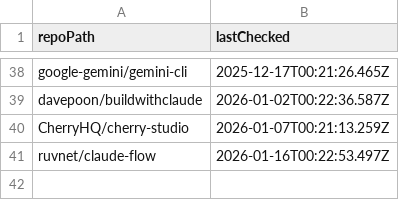
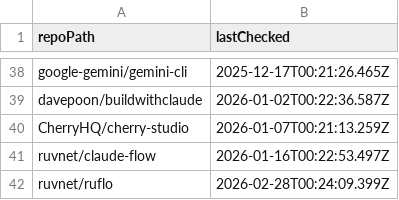
Before and after one commit to ThatGuySam/mcp-almanac, a CSV file: data/non-servers.csv, drawn as a sheet; only a part is shown, gaps mark what is left out.

```diff
--- a/data/non-servers.csv
+++ b/data/non-servers.csv
@@ -41 +41,2 @@ CherryHQ/cherry-studio,2026-01-07T00:21:13.259Z
 ruvnet/claude-flow,2026-01-16T00:22:53.497Z
+ruvnet/ruflo,2026-02-28T00:24:09.399Z
```
Also changed, not shown: 11 other files.
